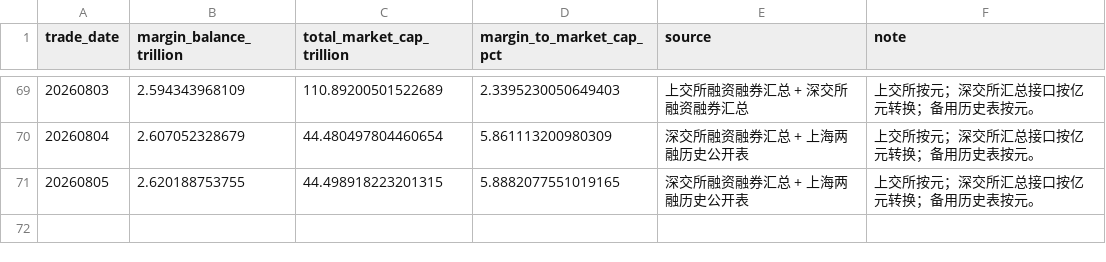
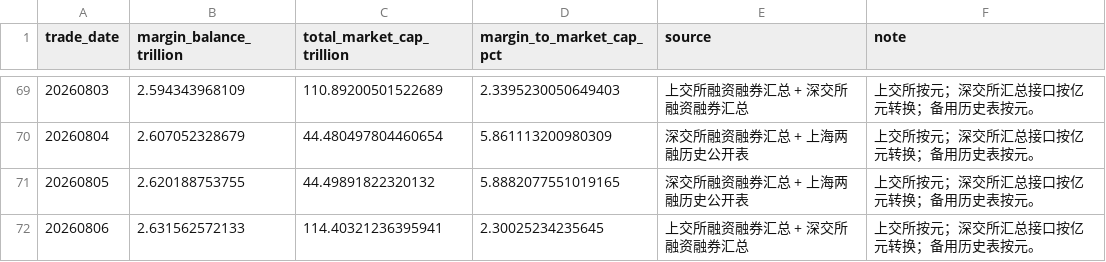
Before and after one commit to vanswei45678-droid/vanswei45678-droid.github.io, a CSV file: data/leverage.csv, drawn as a sheet; only a part is shown, gaps mark what is left out.

```diff
--- a/data/leverage.csv
+++ b/data/leverage.csv
@@ -70,2 +70,3 @@
 20260804,2.607052328679,44.480497804460654,5.861113200980309,深交所融资融券汇总 + 上海两融历史公开表,上交所按元；深交所汇总接口按亿元转换；备用历史表按元。
-20260805,2.620188753755,44.498918223201315,5.8882077551019165,深交所融资融券汇总 + 上海两融历史公开表,上交所按元；深交所汇总接口按亿元转换；备用历史表按元。
+20260805,2.620188753755,44.49891822320132,5.8882077551019165,深交所融资融券汇总 + 上海两融历史公开表,上交所按元；深交所汇总接口按亿元转换；备用历史表按元。
+20260806,2.631562572133,114.40321236395941,2.30025234235645,上交所融资融券汇总 + 深交所融资融券汇总,上交所按元；深交所汇总接口按亿元转换；备用历史表按元。
```
Also changed, not shown: data/breadth.csv, data/crowding.csv, 10 other files.
